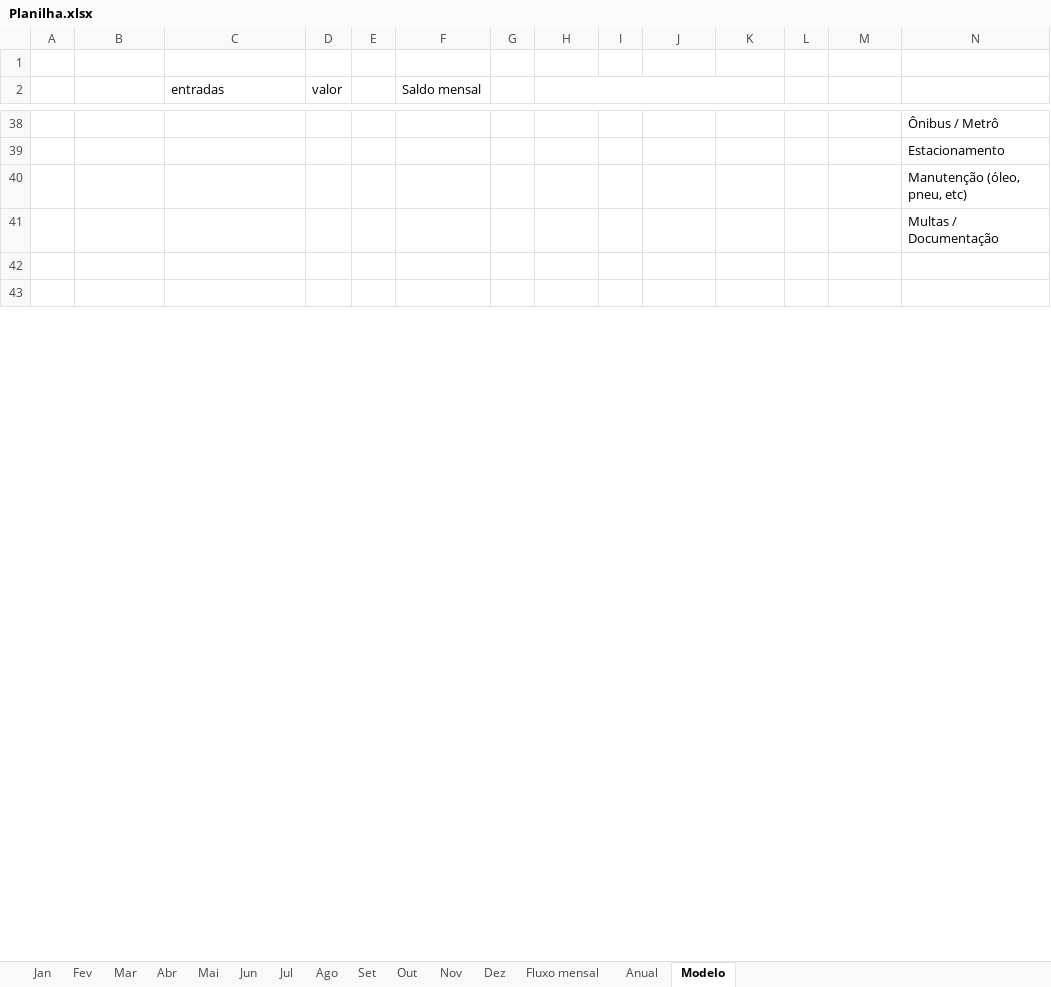
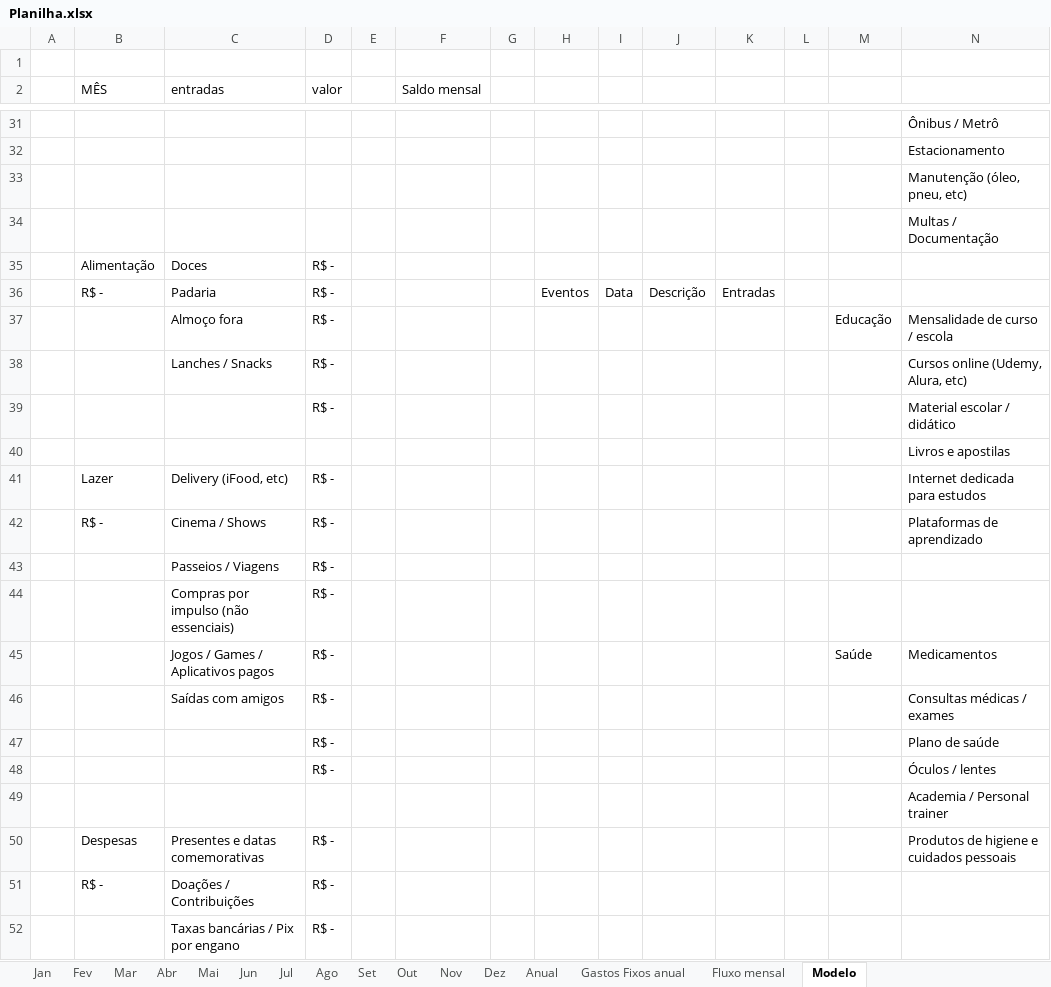
Before and after one commit to MiguelOliveira07/JavaScript, an Excel workbook: Planilha.xlsx, sheet Modelo, drawn as a sheet; only a part is shown, gaps mark what is left out; the shorter side is filled out with more unchanged rows; values as stored, in another font and other column widths than the file's, no cell formats; removed rows and columns are numbered as before the commit, all else as after; rows hold the shown columns only; the diff covers the shown part only; the diff names each change by its address in the sheet, - before the commit and + after, or states it on an @@ line.

```diff
--- a/Planilha.xlsx (sheet Modelo)
+++ b/Planilha.xlsx (sheet Modelo)
+sheet tab: Gastos Fixos anual
@@ sheet tab order changed: Jan | Fev | Mar | Abr | Mai | Jun | Jul | Ago | Set | Out | Nov | Dez | Anual | Gastos Fixos anual | Fluxo mensal | Modelo @@
-B2: (empty)
+B2: MÊS
-H2:K2 merged
+row 35:  | Alimentação | Doces | R$ -
+row 36:  | R$ - | Padaria | R$ - |  |  |  | Eventos | Data | Descrição | Entradas
+row 37:  |  | Almoço fora | R$ - |  |  |  |  |  |  |  |  | Educação | Mensalidade de curso / escola
+row 38:  |  | Lanches / Snacks | R$ - |  |  |  |  |  |  |  |  |  | Cursos online (Udemy, Alura, etc)
+row 39:  |  |  | R$ - |  |  |  |  |  |  |  |  |  | Material escolar / didático
@@ row 47 moved to row 40: Livros e apostilas @@
+row 41:  | Lazer | Delivery (iFood, etc) | R$ - |  |  |  |  |  |  |  |  |  | Internet dedicada para estudos
+row 42:  | R$ - | Cinema / Shows | R$ - |  |  |  |  |  |  |  |  |  | Plataformas de aprendizado
+row 43:  |  | Passeios / Viagens | R$ -
+row 44:  |  | Compras por impulso (não essenciais) | R$ -
+row 45:  |  | Jogos / Games / Aplicativos pagos | R$ - |  |  |  |  |  |  |  |  | Saúde | Medicamentos
+row 46:  |  | Saídas com amigos | R$ - |  |  |  |  |  |  |  |  |  | Consultas médicas / exames
+row 47:  |  |  | R$ - |  |  |  |  |  |  |  |  |  | Plano de saúde
+row 48:  |  |  | R$ - |  |  |  |  |  |  |  |  |  | Óculos / lentes
@@ row 56 moved to row 49: Academia / Personal trainer @@
+row 50:  | Despesas | Presentes e datas comemorativas | R$ - |  |  |  |  |  |  |  |  |  | Produtos de higiene e cuidados pessoais
+row 51:  | R$ - | Doações / Contribuições | R$ -
+row 52:  |  | Taxas bancárias / Pix por engano | R$ -
```
Also changed, not shown: 34 added rows, 27 removed rows, 1 moved row and 17 edited cells elsewhere in this sheet, sheet Anual, sheet Ago, sheet Set, sheet Jul, sheet Out, sheet Nov, 7 more sheets, cell formats, formulas that keep their value, charts or pictures.
